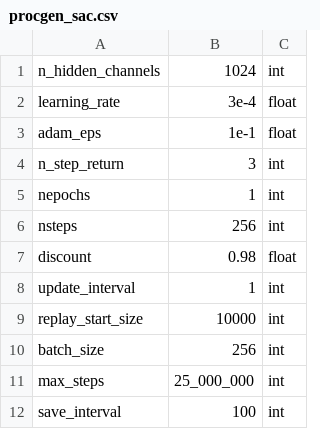
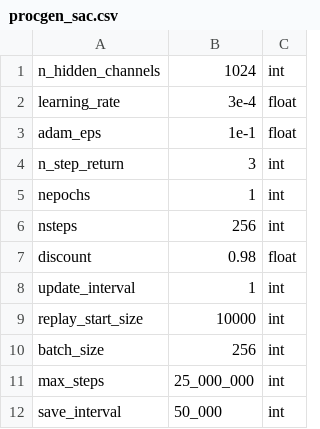
Before and after one commit to zhouzypaul/policy-transfer-lifelong-rl, a CSV file: hyperparams/procgen_sac.csv, drawn as a sheet.

```diff
--- a/hyperparams/procgen_sac.csv
+++ b/hyperparams/procgen_sac.csv
@@ -11,2 +11,2 @@ batch_size,256,int
 max_steps,25_000_000,int
-save_interval,100,int
+save_interval,50_000,int
```
Also changed, not shown: 1 other file.
